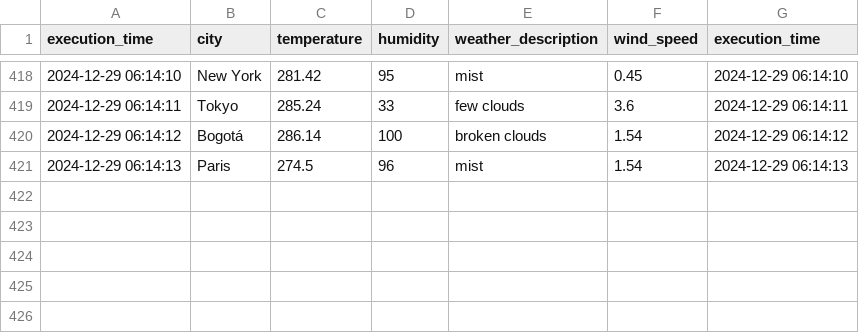
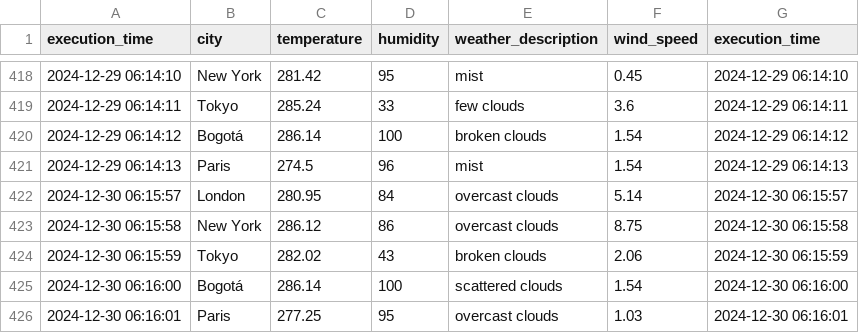
Before and after one commit to cortegons/Ejercicio-con-API-OpenWeather, a CSV file: weather_data.csv, drawn as a sheet; only a part is shown, gaps mark what is left out; the diff names each change by its address in the sheet, - before the commit and + after, or states it on an @@ line.

```diff
--- a/weather_data.csv
+++ b/weather_data.csv
+row 422: 2024-12-30 06:15:57 | London | 280.95 | 84 | overcast clouds | 5.14 | 2024-12-30 06:15:57
+row 423: 2024-12-30 06:15:58 | New York | 286.12 | 86 | overcast clouds | 8.75 | 2024-12-30 06:15:58
+row 424: 2024-12-30 06:15:59 | Tokyo | 282.02 | 43 | broken clouds | 2.06 | 2024-12-30 06:15:59
+row 425: 2024-12-30 06:16:00 | Bogotá | 286.14 | 100 | scattered clouds | 1.54 | 2024-12-30 06:16:00
+row 426: 2024-12-30 06:16:01 | Paris | 277.25 | 95 | overcast clouds | 1.03 | 2024-12-30 06:16:01
```
Also changed, not shown: 1 other file.
